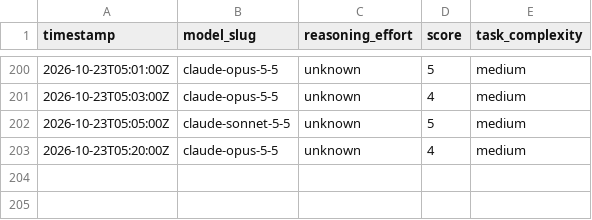
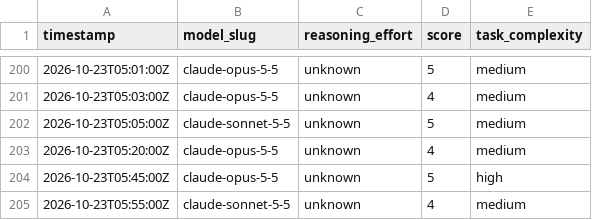
Before and after one commit to alo-labs/valuerank, a CSV file: subagent-model-scores.csv, drawn as a sheet; only a part is shown, gaps mark what is left out; the diff names each change by its address in the sheet, - before the commit and + after, or states it on an @@ line.

```diff
--- a/subagent-model-scores.csv
+++ b/subagent-model-scores.csv
+row 204: 2026-10-23T05:45:00Z | claude-opus-5-5 | unknown | 5 | high
+row 205: 2026-10-23T05:55:00Z | claude-sonnet-5-5 | unknown | 4 | medium
```
Also changed, not shown: 17 other files.
